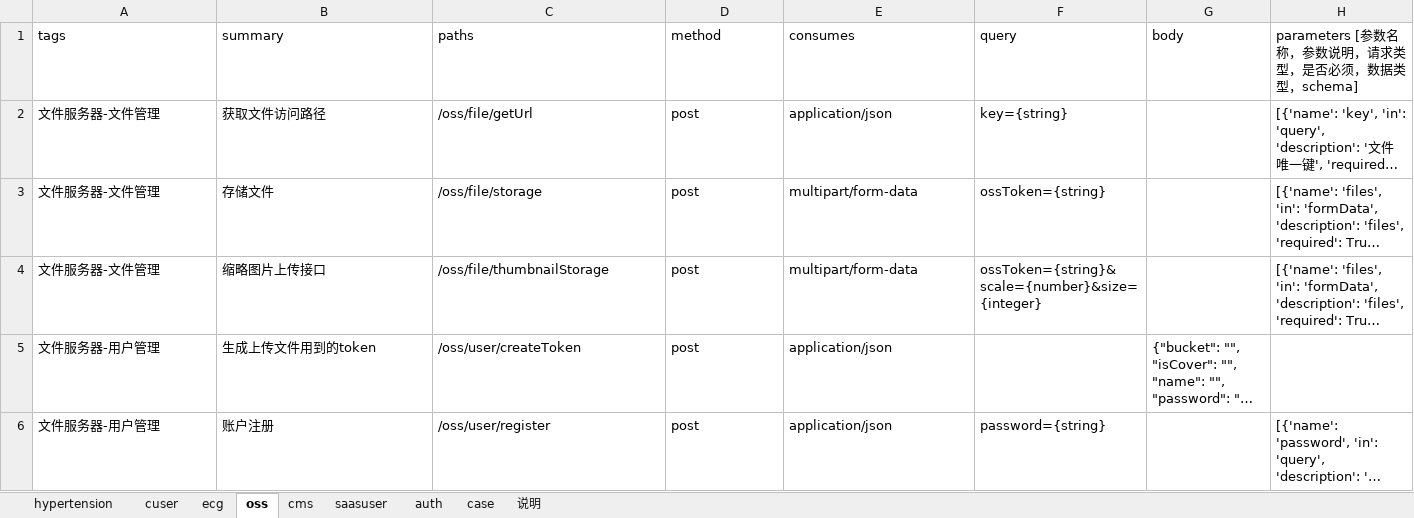
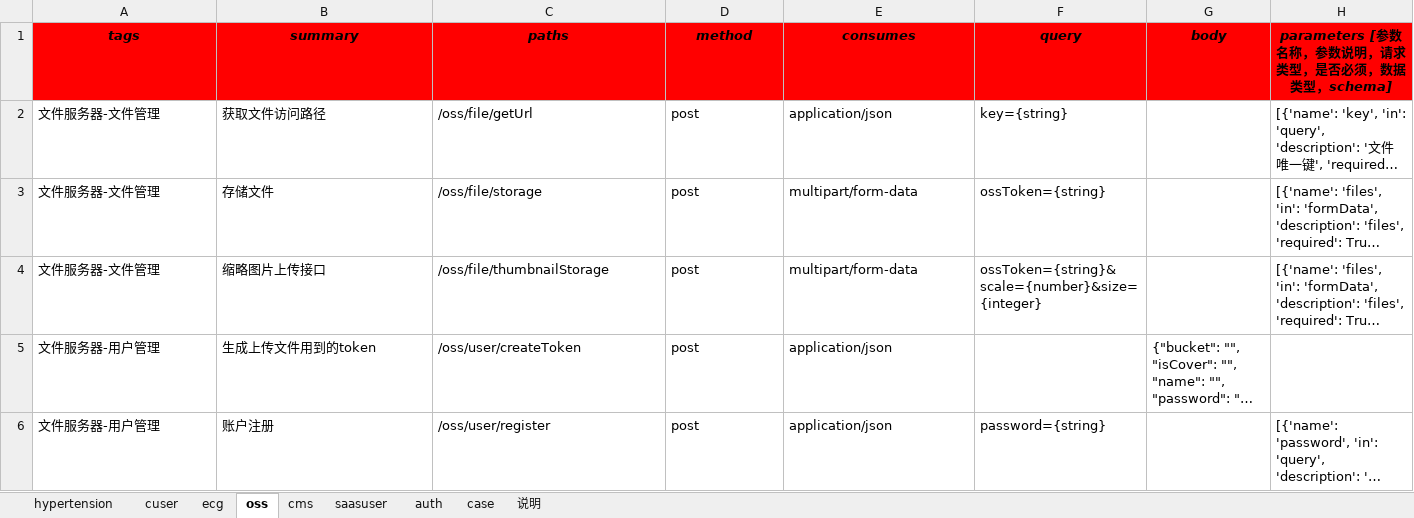
Before and after one commit to skducn/project, an Excel workbook: instance/zyjk/SAAS/iSwagger/i_sassuser_swagger_case.xlsx, sheet oss, drawn as a sheet; long unchanged cells end in …; values as stored, in another font and other column widths than the file's, no borders; the diff names each change by its address in the sheet, - before the commit and + after, or states it on an @@ line.

```diff
--- a/instance/zyjk/SAAS/iSwagger/i_sassuser_swagger_case.xlsx (sheet oss)
+++ b/instance/zyjk/SAAS/iSwagger/i_sassuser_swagger_case.xlsx (sheet oss)
@@ A1:H1 fill: none → #FF0000, bold: off → on, italic: off → on, alignment: left → center @@
```
Also changed, not shown: sheet case, sheet auth, sheet ecg, sheet cms, sheet cuser, sheet hypertension, 1 more sheet, 5 other files.
